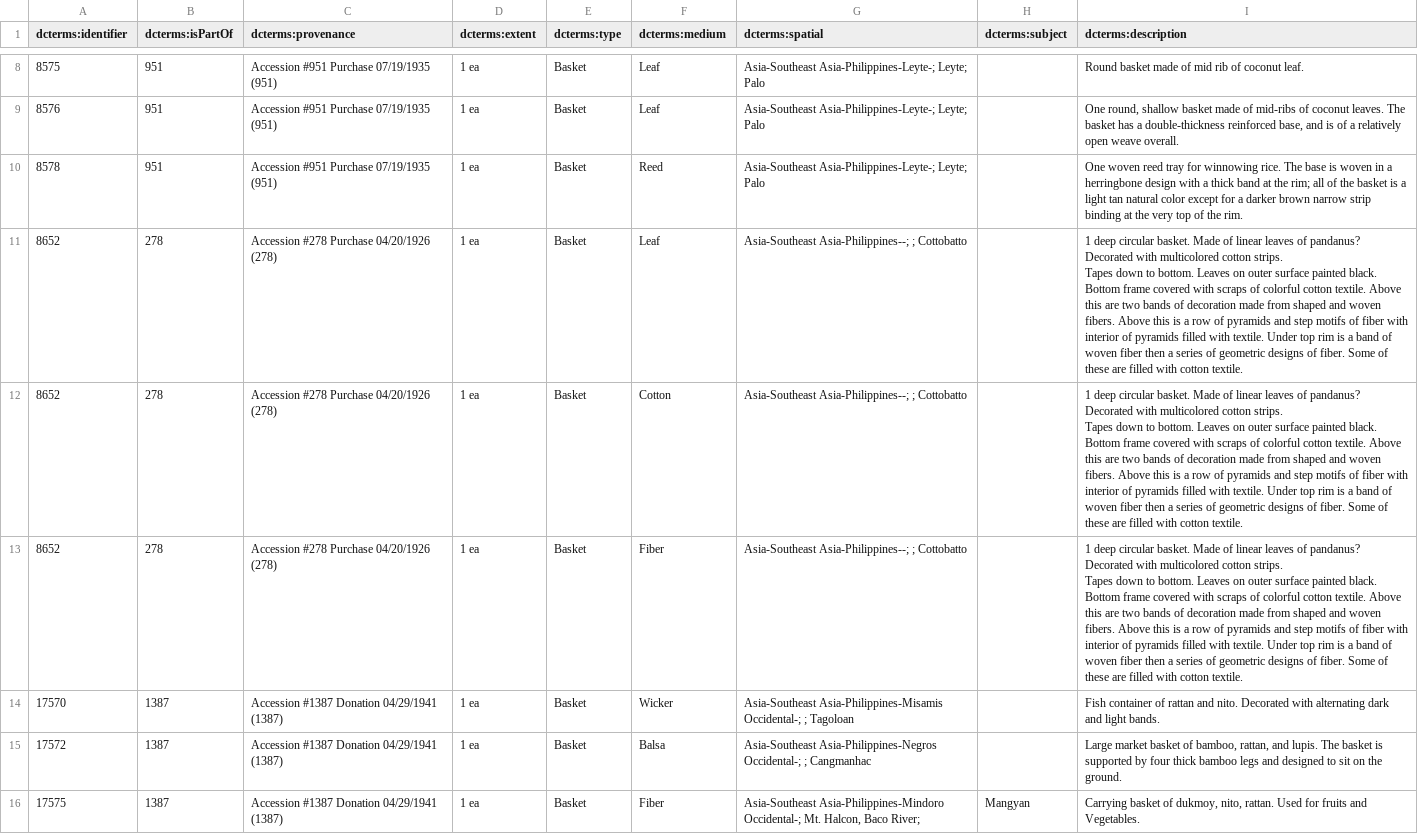
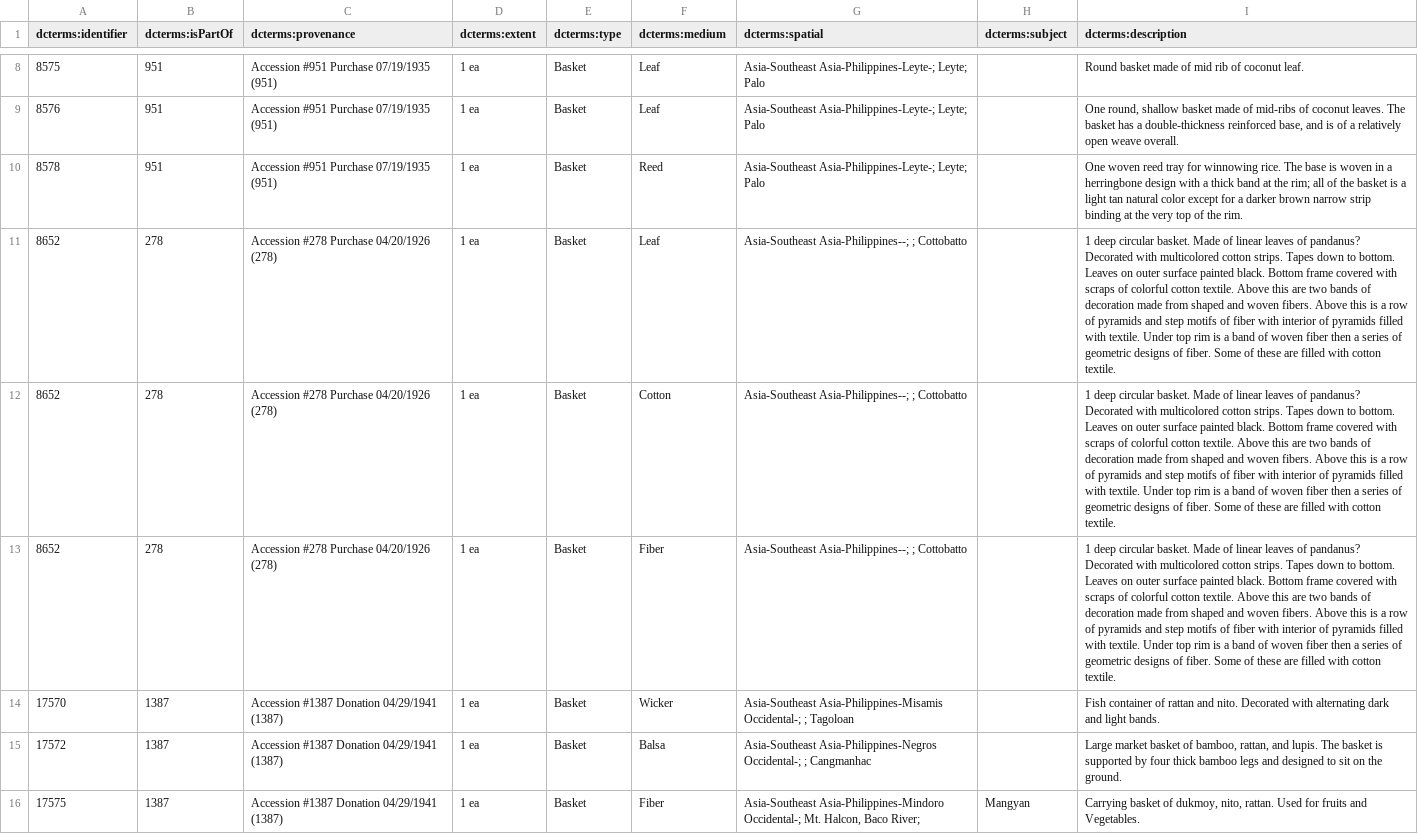
Before and after one commit to lindsro/class-files, a CSV file: final-project/transformed_metadata.csv, drawn as a sheet; only a part is shown, gaps mark what is left out; the diff covers the shown part only; the diff names each change by its address in the sheet, - before the commit and + after, or states it on an @@ line.

Commit message:
removed white space.

```diff
--- a/final-project/transformed_metadata.csv
+++ b/final-project/transformed_metadata.csv
-I11:I13 (dcterms:description): …cotton textile.
+I11:I13 (dcterms:description): …cotton textile.
```
Also changed, not shown: 22 edited cells elsewhere in this file.
